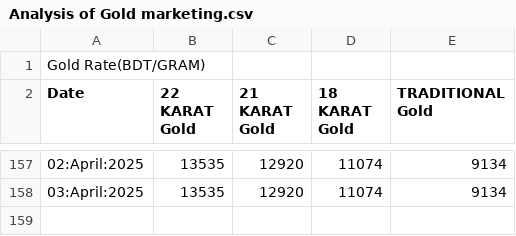
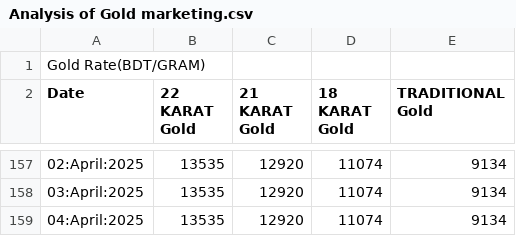
Before and after one commit to niaz86/Silver_Gold_price, a CSV file: Analysis of Gold marketing.csv, drawn as a sheet; only a part is shown, gaps mark what is left out.

```diff
--- a/Analysis of Gold marketing.csv
+++ b/Analysis of Gold marketing.csv
@@ -158 +158,2 @@ Date,22 KARAT Gold,21 KARAT Gold,18 KARAT Gold,TRADITIONAL Gold
 03:April:2025,13535,12920,11074,9134
+04:April:2025,13535,12920,11074,9134
```
Also changed, not shown: Analysis of Silver marketing.csv.
